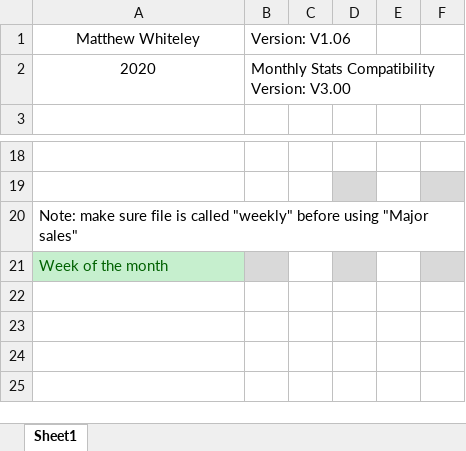
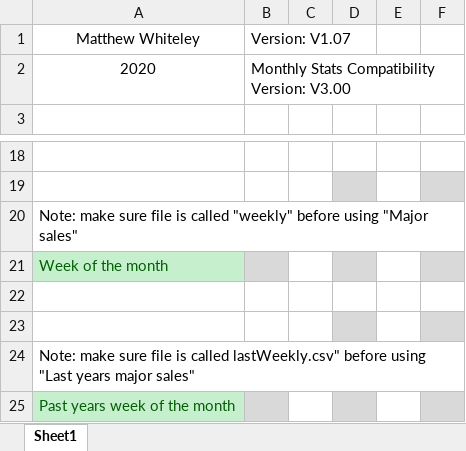
Before and after one commit to Noixo/Excel-automation, an Excel workbook: Auto-fill.xlsm, sheet Sheet1, drawn as a sheet; only a part is shown, gaps mark what is left out; values as stored, in another font and other column widths than the file's, no borders; charts and pictures not drawn; the diff names each change by its address in the sheet, - before the commit and + after, or states it on an @@ line.

```diff
--- a/Auto-fill.xlsm (sheet Sheet1)
+++ b/Auto-fill.xlsm (sheet Sheet1)
-B1: Version: V1.06
+B1: Version: V1.07
+row 22: (empty)
+row 23: (empty)
+row 24: Note: make sure file is called lastWeekly.csv" before using "Last years major sales"
+row 25: Past years week of the month
```
Also changed, not shown: charts or pictures, 2 other files.
